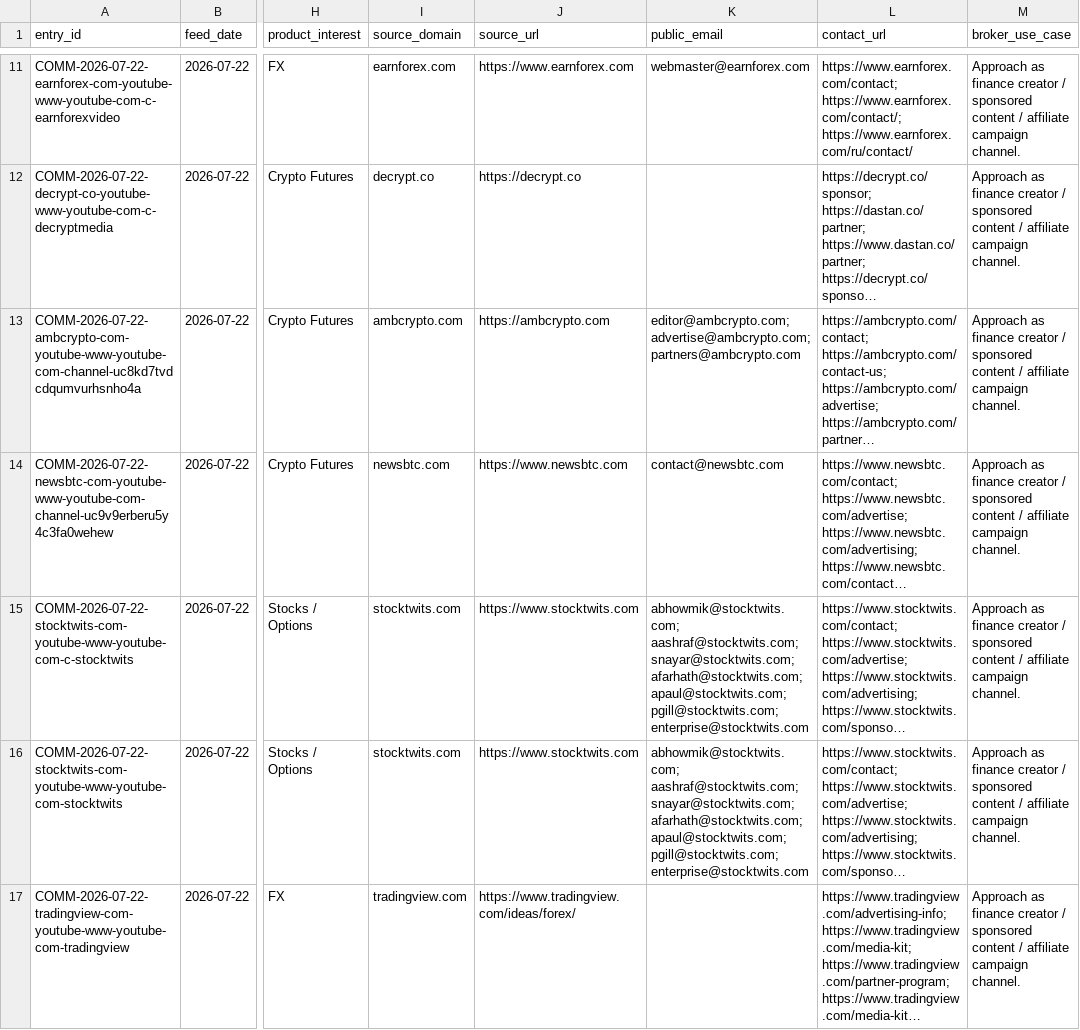
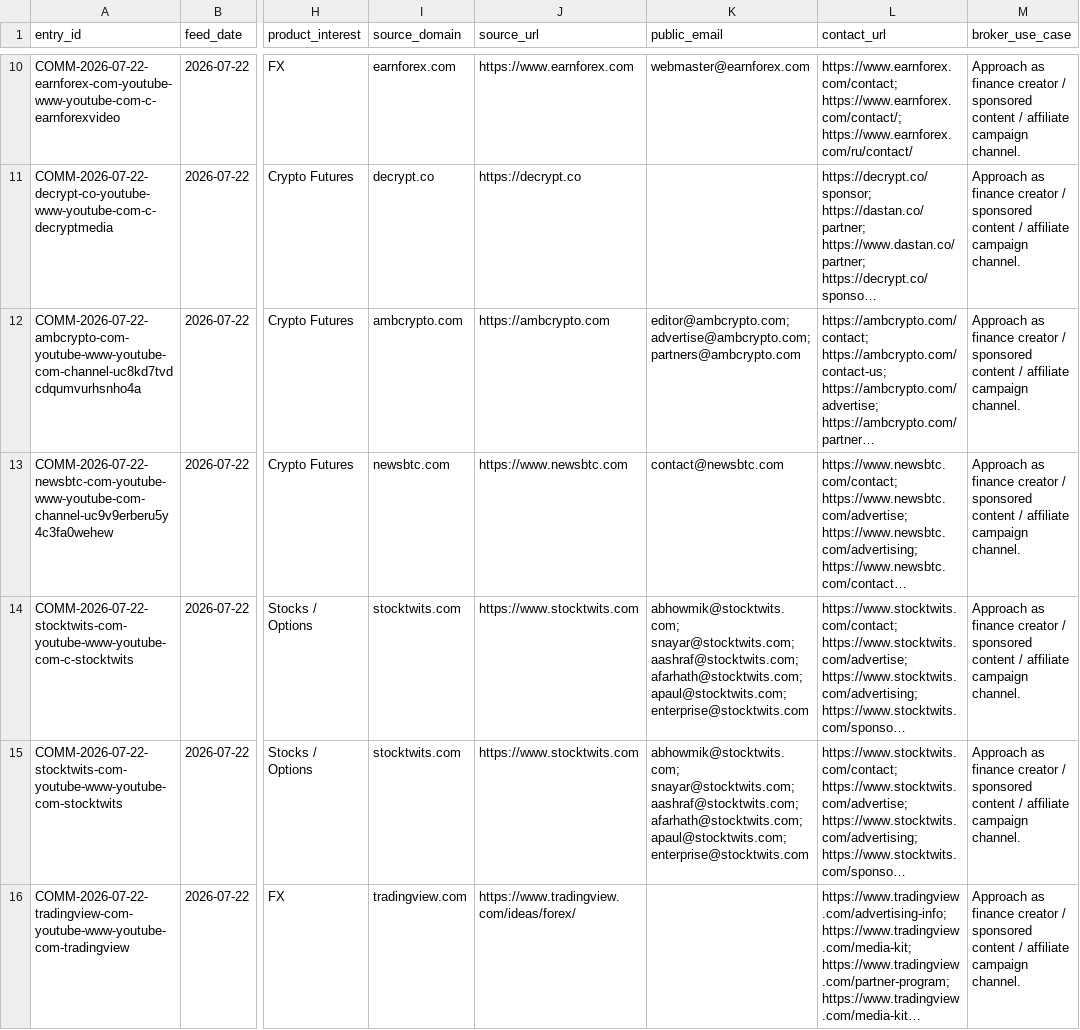
Before and after one commit to songchen539-alt/daily-active-trader-leads, a CSV file: data/social-community-entries.csv, drawn as a sheet; only a part is shown, gaps mark what is left out; long unchanged cells end in …; addresses are those after the commit; the diff covers the shown part only; the diff names each change by its address in the sheet, - before the commit and + after, or states it on an @@ line.

```diff
--- a/data/social-community-entries.csv
+++ b/data/social-community-entries.csv
-K14:K15 (public_email): abhowmik@stocktwits.com; aashraf@stocktwits.com; snayar@stocktwits.com; afarhath@stocktwits.com; apaul@stocktwits.com; pgill@stocktwits.com; enterprise@stocktwits.com
+K14:K15 (public_email): abhowmik@stocktwits.com; snayar@stocktwits.com; aashraf@stocktwits.com; afarhath@stocktwits.com; apaul@stocktwits.com; enterprise@stocktwits.com
```
Also changed, not shown: 1 added row, 1 removed row and 3 edited cells elsewhere in this file, data/client-opportunities.csv, data/contactable-prospects.csv, 10 other files.
